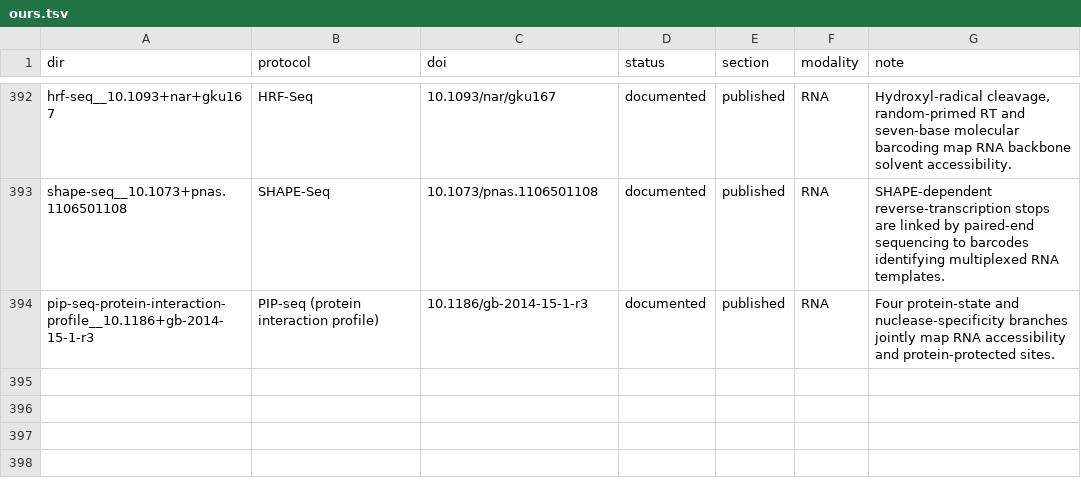
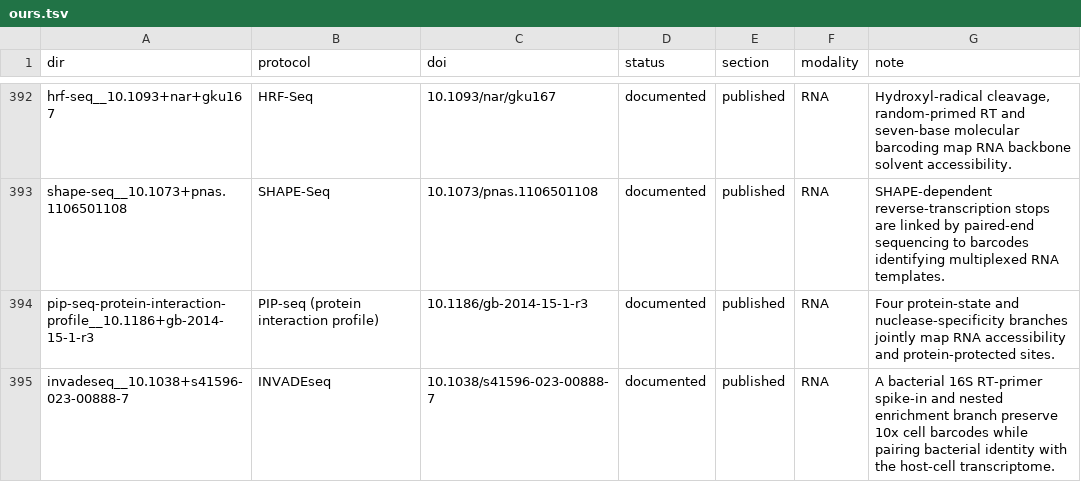
Before and after one commit to henriksson-lab/NGS_101, a TSV file: catalogue/ours.tsv, drawn as a sheet; only a part is shown, gaps mark what is left out; the diff names each change by its address in the sheet, - before the commit and + after, or states it on an @@ line.

```diff
--- a/catalogue/ours.tsv
+++ b/catalogue/ours.tsv
+row 395: invadeseq__10.1038+s41596-023-00888-7 | INVADEseq | 10.1038/s41596-023-00888-7 | documented | published | RNA | A bacterial 16S RT-primer spike-in and nested enrichment branch preserve 10x cell barcodes while pairing bacterial identity with the host-cell transcriptome.
```
Also changed, not shown: catalogue/citations.tsv, catalogue/extra_sources.tsv, 7 other files.
